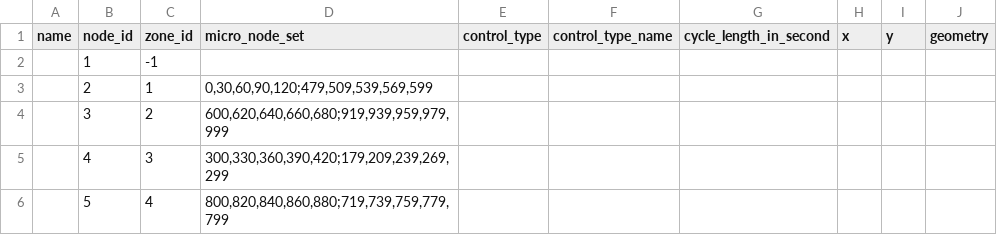
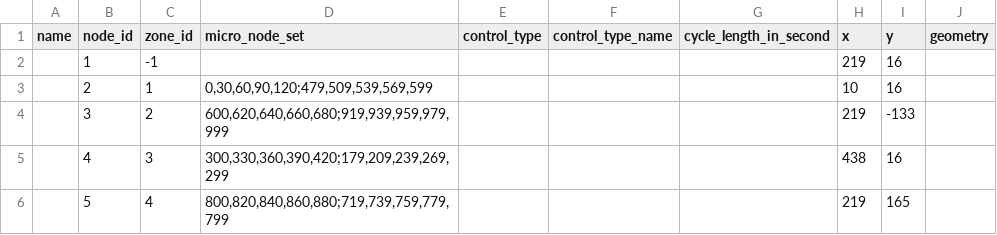
Before and after one commit to jiaodaxiaozi/DTALite-DC, a CSV file: package release/input_macro_node.csv, drawn as a sheet.

```diff
--- a/package release/input_macro_node.csv
+++ b/package release/input_macro_node.csv
@@ -1,6 +1,6 @@
 name,node_id,zone_id,micro_node_set,control_type,control_type_name,cycle_length_in_second,x,y,geometry
-,1,-1,,,,,,,
-,2,1,"0,30,60,90,120;479,509,539,569,599",,,,,,
-,3,2,"600,620,640,660,680;919,939,959,979,999",,,,,,
-,4,3,"300,330,360,390,420;179,209,239,269,299",,,,,,
-,5,4,"800,820,840,860,880;719,739,759,779,799",,,,,,
+,1,-1,,,,,219,16,
+,2,1,"0,30,60,90,120;479,509,539,569,599",,,,10,16,
+,3,2,"600,620,640,660,680;919,939,959,979,999",,,,219,-133,
+,4,3,"300,330,360,390,420;179,209,239,269,299",,,,438,16,
+,5,4,"800,820,840,860,880;719,739,759,779,799",,,,219,165,
```
Also changed, not shown: 3 other files.
